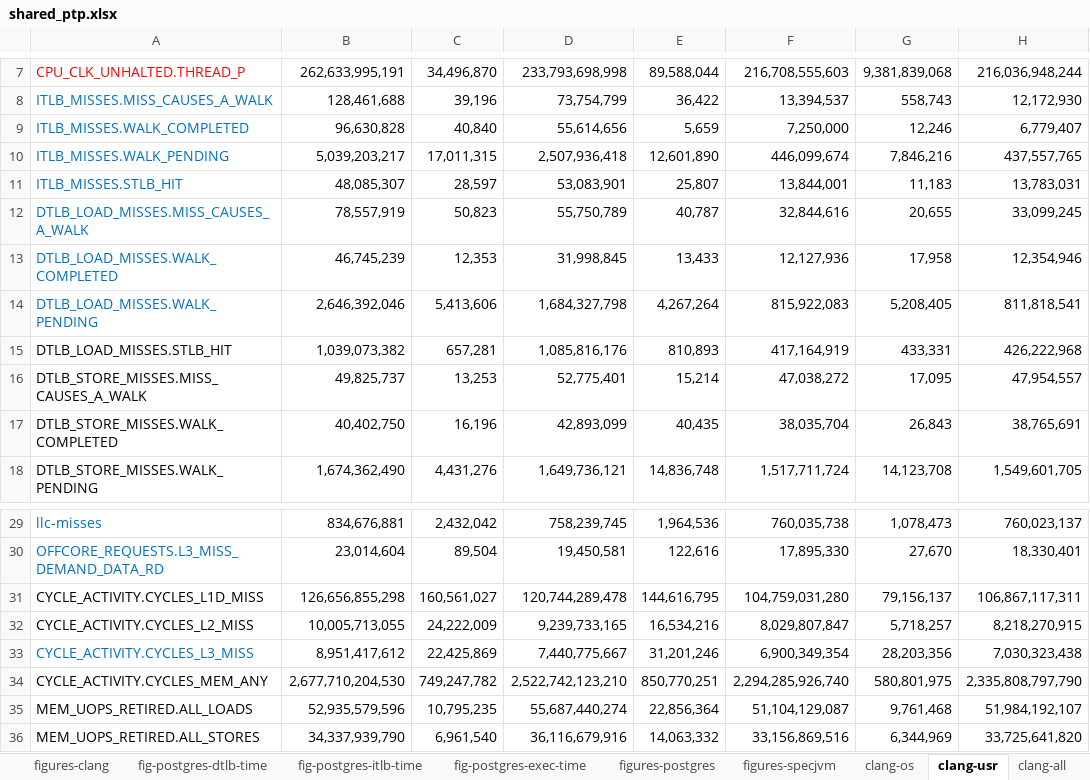
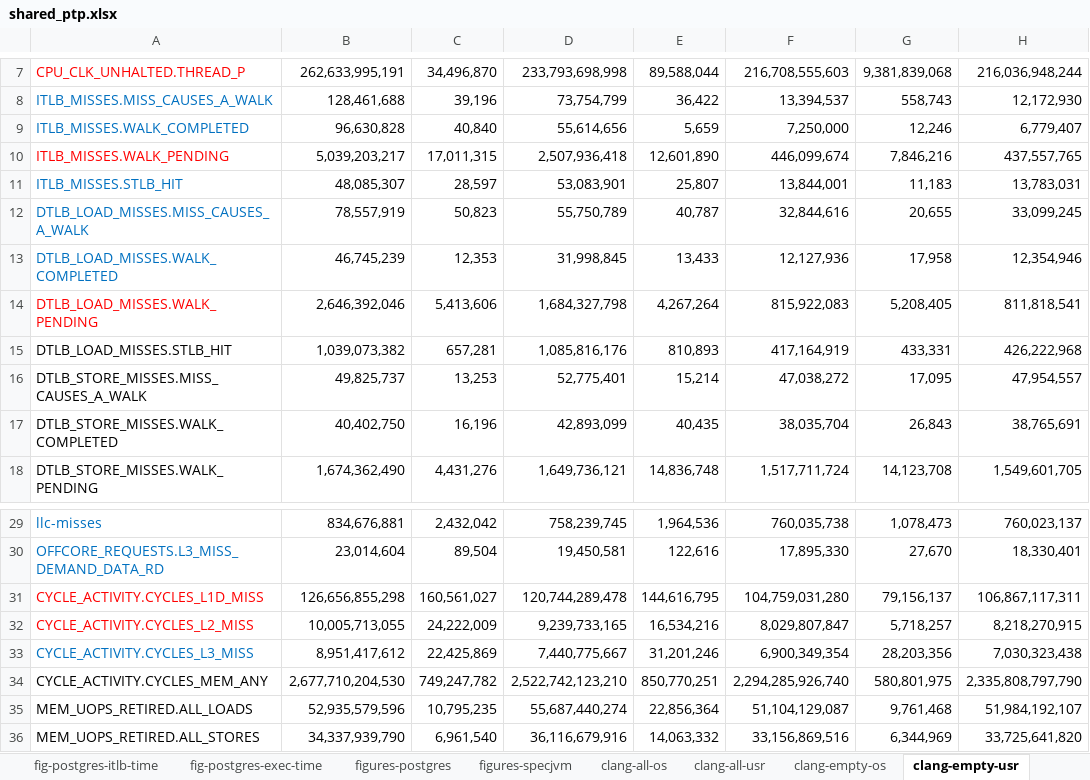
Before and after one commit to XiaowanDong/shared_ptp, an Excel workbook: shared_ptp.xlsx, sheet clang-empty-usr, drawn as a sheet; only a part is shown, gaps mark what is left out; values as stored, in another font and other column widths than the file's, no borders; the diff names each change by its address in the sheet, - before the commit and + after, or states it on an @@ line.

```diff
--- a/shared_ptp.xlsx (sheet clang-empty-usr)
+++ b/shared_ptp.xlsx (sheet clang-empty-usr)
-sheet tab: clang-os
+sheet tab: clang-empty-os
-sheet tab: clang-usr
+sheet tab: clang-empty-usr
+sheet tab: clang-all-os
+sheet tab: clang-all-usr
-A10 text colour: #0070C0
+A10 text colour: #FF0000
-A14 text colour: #0070C0
+A14 text colour: #FF0000
-A31:A32 text colour: black
+A31:A32 text colour: #FF0000
```
Also changed, not shown: sheet figures-clang, sheet postgres-usr, other sheet tabs, formulas that keep their value, charts or pictures.
